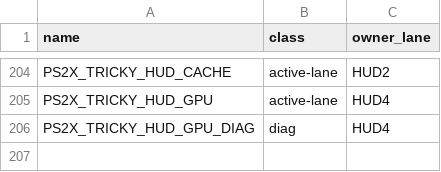
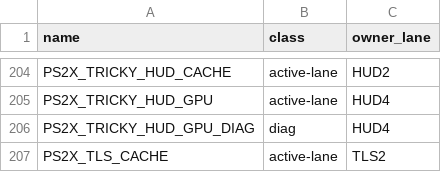
Before and after one commit to brad-richardson/PS2Recomp, a TSV file: tools/ssx3/knobs.tsv, drawn as a sheet; only a part is shown, gaps mark what is left out; the diff names each change by its address in the sheet, - before the commit and + after, or states it on an @@ line.

Commit message:
[TLS2] cached hot-thread TLS addresses behind PS2X_TLS_CACHE (default off)
PRF2 #4 / NRS1 Part 2: [linker]tlsdesc_resolver_dynamic is ~11% self of
MTVU-GIF (bionic resolves every thread_local in the dlopen'd runner
through the TLS descriptor). TRM1 piece 4 tried initial-exec and bionic
refused it at dlopen. Cache instead: with the knob on, the GIF stage
thread resolves the 14 hot thread-locals' addresses once at thread entry;
hot paths bind local refs to the cache, else to the thread-locals.

Exact: the cache holds pointers TO the thread's own TLS objects (same
objects, same values). Dispatch is one get_id + relaxed loads (the TT1
pattern), never TLS, never pthread_getspecific. Knob off keeps today's
TLS count on every path. Parsed per GIF-stage start (the GSW2 precedent).

Tests: gate unit test (engages only when noted + on, same-object
readback, other-thread fallback), owned/arena digest+VRAM+grouping vs
direct TLS, and a real-stage-thread knob on/off digest pair.

Orchestrated-By: Muse Code

```diff
--- a/tools/ssx3/knobs.tsv
+++ b/tools/ssx3/knobs.tsv
+row 207: PS2X_TLS_CACHE | active-lane | TLS2
```
Also changed, not shown: 7 other files.
